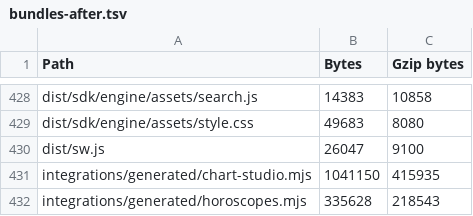
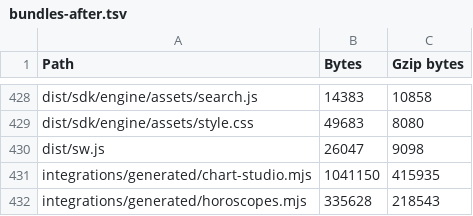
Before and after one commit to zodiacs-org/site, a TSV file: docs/platform/evidence/site-engine-1-1-0/bundles-after.tsv, drawn as a sheet; only a part is shown, gaps mark what is left out; the diff covers the shown part only.

```diff
--- a/docs/platform/evidence/site-engine-1-1-0/bundles-after.tsv
+++ b/docs/platform/evidence/site-engine-1-1-0/bundles-after.tsv
@@ -429,3 +429,3 @@ dist/sdk/engine/assets/search.js	14383	10858
 dist/sdk/engine/assets/style.css	49683	8080
-dist/sw.js	26047	9100
+dist/sw.js	26047	9098
 integrations/generated/chart-studio.mjs	1041150	415935
```
Also changed, not shown: 8 added rows, 8 removed rows and 13 edited cells elsewhere in this file, 35 other files.
